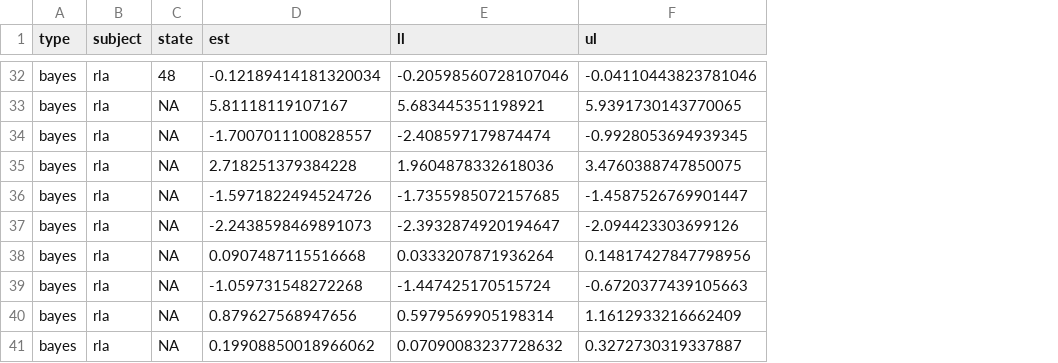
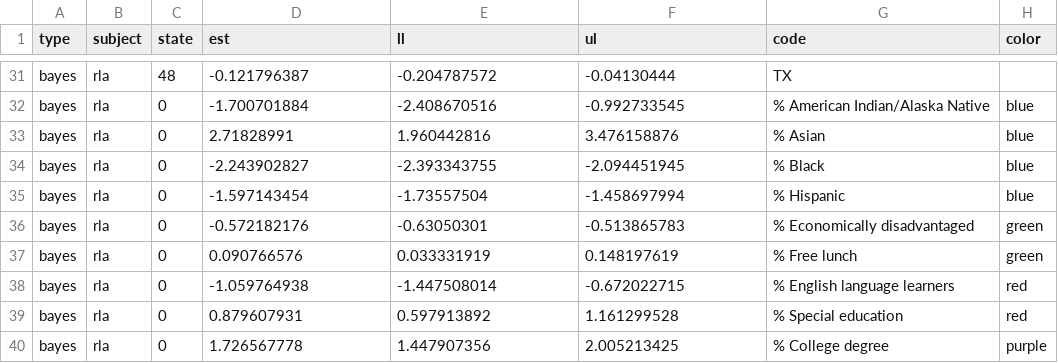
Before and after one commit to sparklabnyc/tropical_cyclones_educational_attainment_2022, a CSV file: output/model_output/hurricane_did_national.csv, drawn as a sheet; only a part is shown, gaps mark what is left out; addresses are those after the commit; the diff covers the shown part only; the diff names each change by its address in the sheet, - before the commit and + after, or states it on an @@ line.

```diff
--- a/output/model_output/hurricane_did_national.csv
+++ b/output/model_output/hurricane_did_national.csv
+column G (code), rows 31-40: TX | % American Indian/Alaska Native | % Asian | % Black | % Hispanic | % Economically disadvantaged | % Free lunch | % English language learners | % Special education | % College degree
+column H (color), rows 32-40: blue | blue | blue | blue | green | green | red | red | purple
-D31 (est): -0.12189414181320034
+D31 (est): -0.121796387
-E31 (ll): -0.20598560728107046
+E31 (ll): -0.204787572
-F31 (ul): -0.04110443823781046
+F31 (ul): -0.04130444
-C32:C40 (state): NA
+C32:C40 (state): 0
-D32 (est): 5.81118119107167
+D32 (est): -1.700701884
-E32 (ll): 5.683445351198921
+E32 (ll): -2.408670516
-F32 (ul): 5.9391730143770065
+F32 (ul): -0.992733545
-D33 (est): -1.7007011100828557
+D33 (est): 2.71828991
-E33 (ll): -2.408597179874474
+E33 (ll): 1.960442816
-F33 (ul): -0.9928053694939345
+F33 (ul): 3.476158876
-D34 (est): 2.718251379384228
+D34 (est): -2.243902827
-E34 (ll): 1.9604878332618036
+E34 (ll): -2.393343755
-F34 (ul): 3.4760388747850075
+F34 (ul): -2.094451945
-D35 (est): -1.5971822494524726
+D35 (est): -1.597143454
-E35 (ll): -1.7355985072157685
+E35 (ll): -1.73557504
-F35 (ul): -1.4587526769901447
+F35 (ul): -1.458697994
-D36 (est): -2.2438598469891073
+D36 (est): -0.572182176
-E36 (ll): -2.3932874920194647
+E36 (ll): -0.63050301
-F36 (ul): -2.094423303699126
+F36 (ul): -0.513865783
-D37 (est): 0.0907487115516668
+D37 (est): 0.090766576
-E37 (ll): 0.0333207871936264
+E37 (ll): 0.033331919
-F37 (ul): 0.14817427847798956
+F37 (ul): 0.148197619
-D38 (est): -1.059731548272268
+D38 (est): -1.059764938
-E38 (ll): -1.447425170515724
+E38 (ll): -1.447508014
-F38 (ul): -0.6720377439105663
+F38 (ul): -0.672022715
-D39 (est): 0.879627568947656
+D39 (est): 0.879607931
-E39 (ll): 0.5979569905198314
+E39 (ll): 0.597913892
-F39 (ul): 1.1612933216662409
+F39 (ul): 1.161299528
-D40 (est): 0.19908850018966062
+D40 (est): 1.726567778
-E40 (ll): 0.07090083237728632
+E40 (ll): 1.447907356
-F40 (ul): 0.3272730319337887
+F40 (ul): 2.005213425
```
Also changed, not shown: 39 added rows, 1 removed row and 117 edited cells elsewhere in this file, 10 other files.
